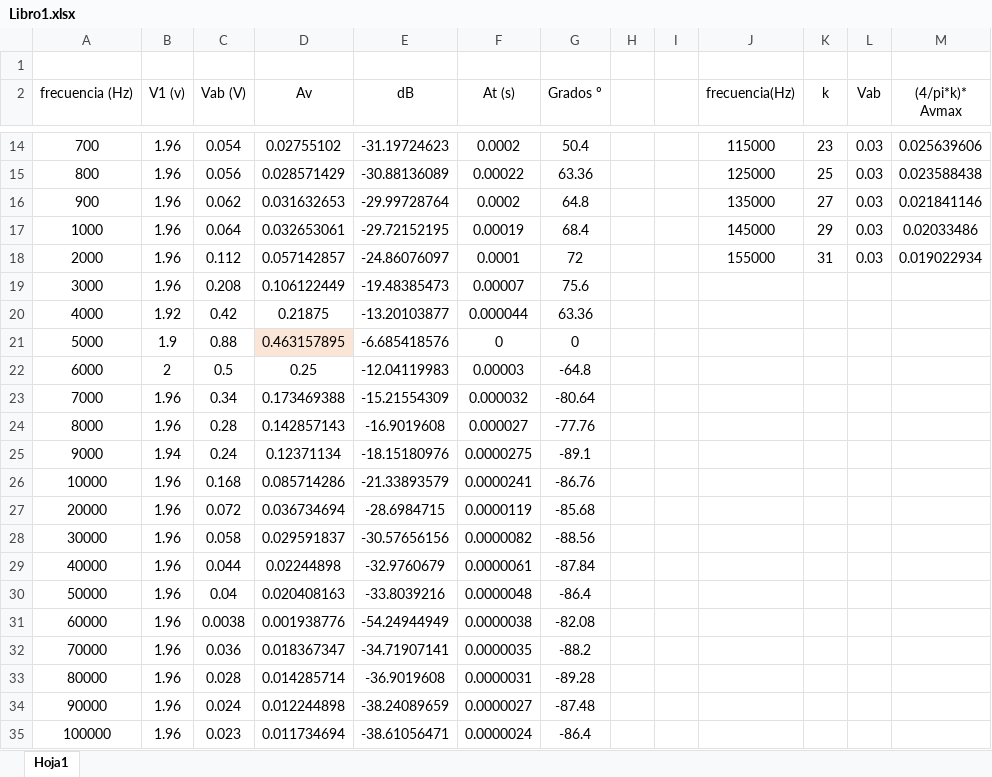
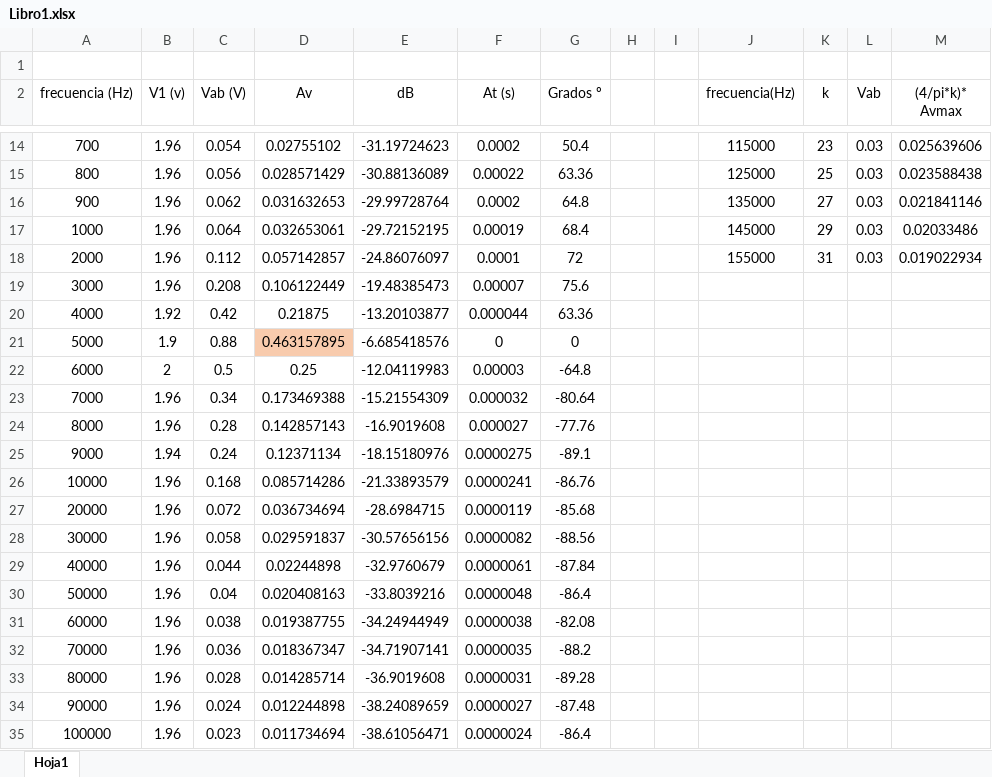
Before and after one commit to OscarGB/CIREL, an Excel workbook: Practica 5/Libro1.xlsx, sheet Hoja1, drawn as a sheet; only a part is shown, gaps mark what is left out; values as stored, in another font and other column widths than the file's, no borders; charts and pictures not drawn; the diff names each change by its address in the sheet, - before the commit and + after, or states it on an @@ line.

Commit message:
Memoria practica 5

```diff
--- a/Practica 5/Libro1.xlsx (sheet Hoja1)
+++ b/Practica 5/Libro1.xlsx (sheet Hoja1)
-D21 fill: #FBE5D6
+D21 fill: #F8CBAD
-C31 (Vab (V)): 0.0038
+C31 (Vab (V)): 0.038
-D31 (Av): 0.001938776
+D31 (Av): 0.019387755
-E31 (dB): -54.24944949
+E31 (dB): -34.24944949
```
Also changed, not shown: charts or pictures, 1 other file.
